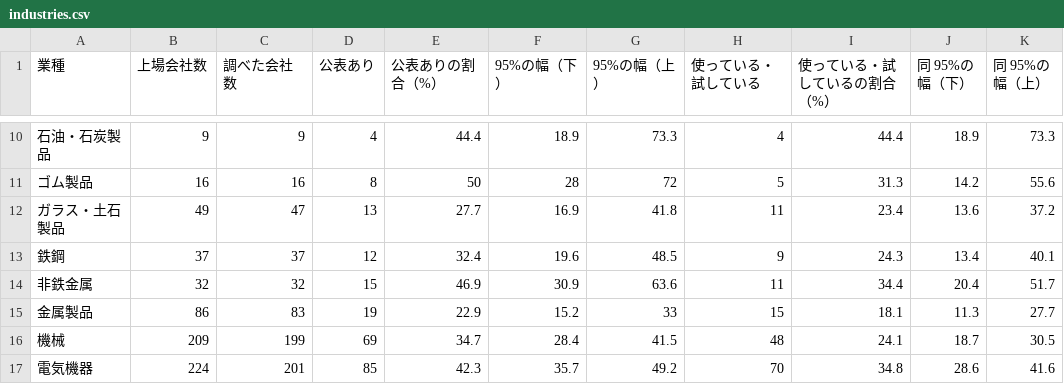
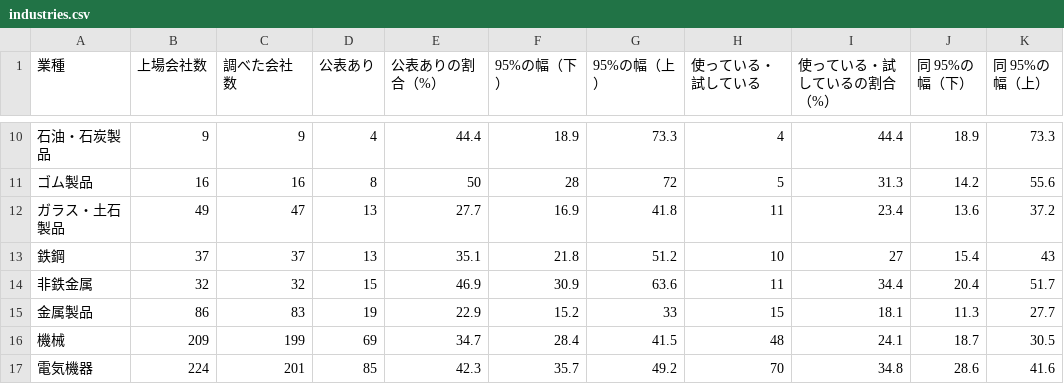
Before and after one commit to techworker-jp/jp-listed-genai, a CSV file: data/industries.csv, drawn as a sheet; only a part is shown, gaps mark what is left out; the diff names each change by its address in the sheet, - before the commit and + after, or states it on an @@ line.

```diff
--- a/data/industries.csv
+++ b/data/industries.csv
-D13 (公表あり): 12
+D13 (公表あり): 13
-E13 (公表ありの割合（%）): 32.4
+E13 (公表ありの割合（%）): 35.1
-F13 (95%の幅（下）): 19.6
+F13 (95%の幅（下）): 21.8
-G13 (95%の幅（上）): 48.5
+G13 (95%の幅（上）): 51.2
-H13 (使っている・試している): 9
+H13 (使っている・試している): 10
-I13 (使っている・試しているの割合（%）): 24.3
+I13 (使っている・試しているの割合（%）): 27
-J13 (同 95%の幅（下）): 13.4
+J13 (同 95%の幅（下）): 15.4
-K13 (同 95%の幅（上）): 40.1
+K13 (同 95%の幅（上）): 43
```
Also changed, not shown: data/companies.csv, 6 other files.
